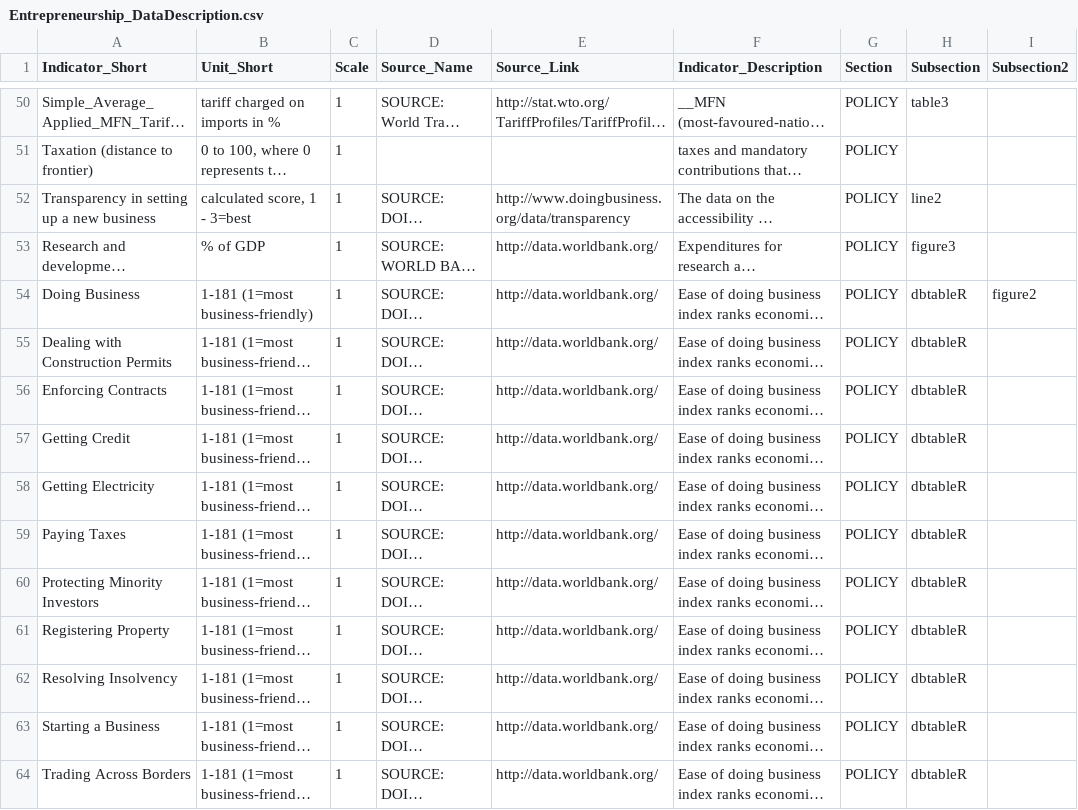
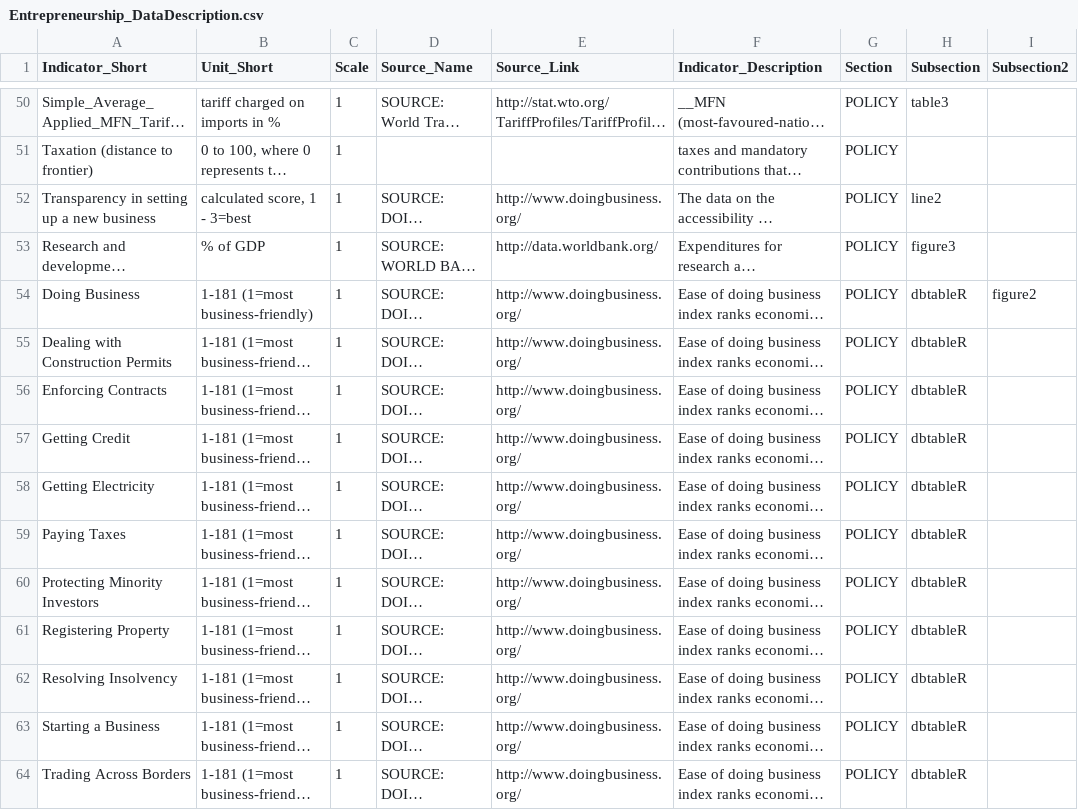
Before and after one commit to asRodelgo/reportGenerator360, a CSV file: templates/Entrepreneurship_DataDescription.csv, drawn as a sheet; only a part is shown, gaps mark what is left out; long unchanged cells end in …; the diff covers the shown part only; the diff names each change by its address in the sheet, - before the commit and + after, or states it on an @@ line.

Commit message:
fix Entrep report source bugs (should be Doing Business) mentioned by Nadia

```diff
--- a/templates/Entrepreneurship_DataDescription.csv
+++ b/templates/Entrepreneurship_DataDescription.csv
-E52 (Source_Link): http://www.doingbusiness.org/data/transparency
+E52 (Source_Link): http://www.doingbusiness.org/
-E54:E64 (Source_Link): http://data.worldbank.org/
+E54:E64 (Source_Link): http://www.doingbusiness.org/
```
Also changed, not shown: 18 edited cells elsewhere in this file, templates/Entrepreneurship_ReportConfiguration.csv.
